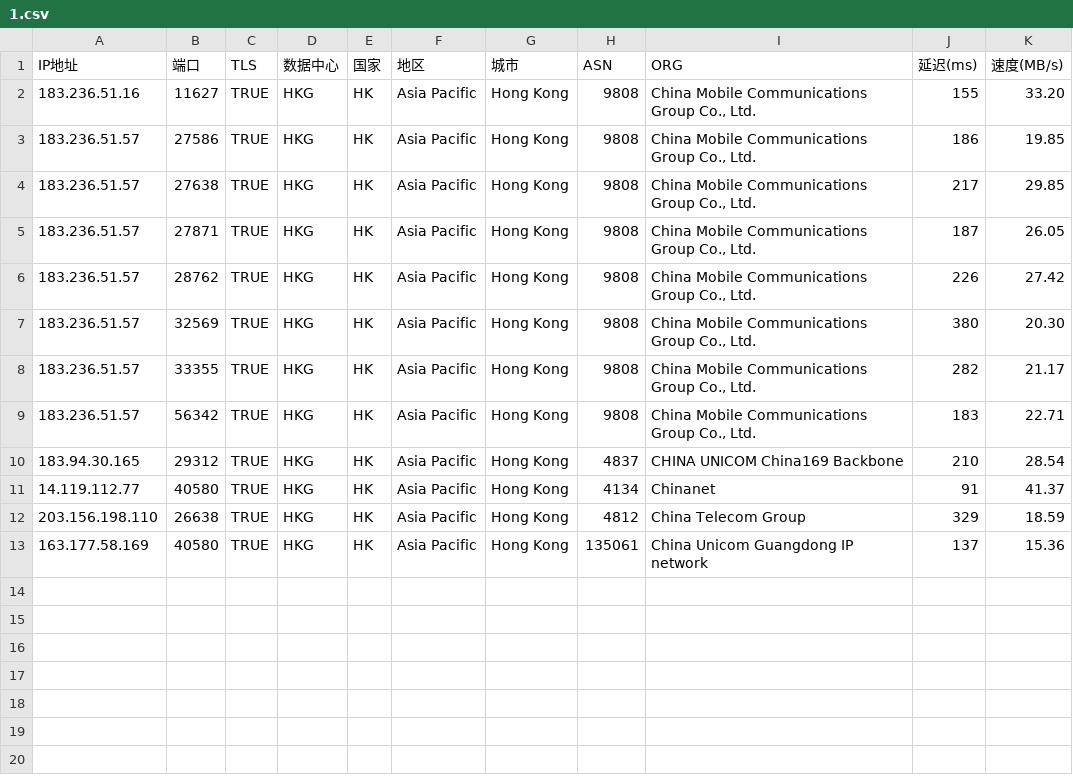
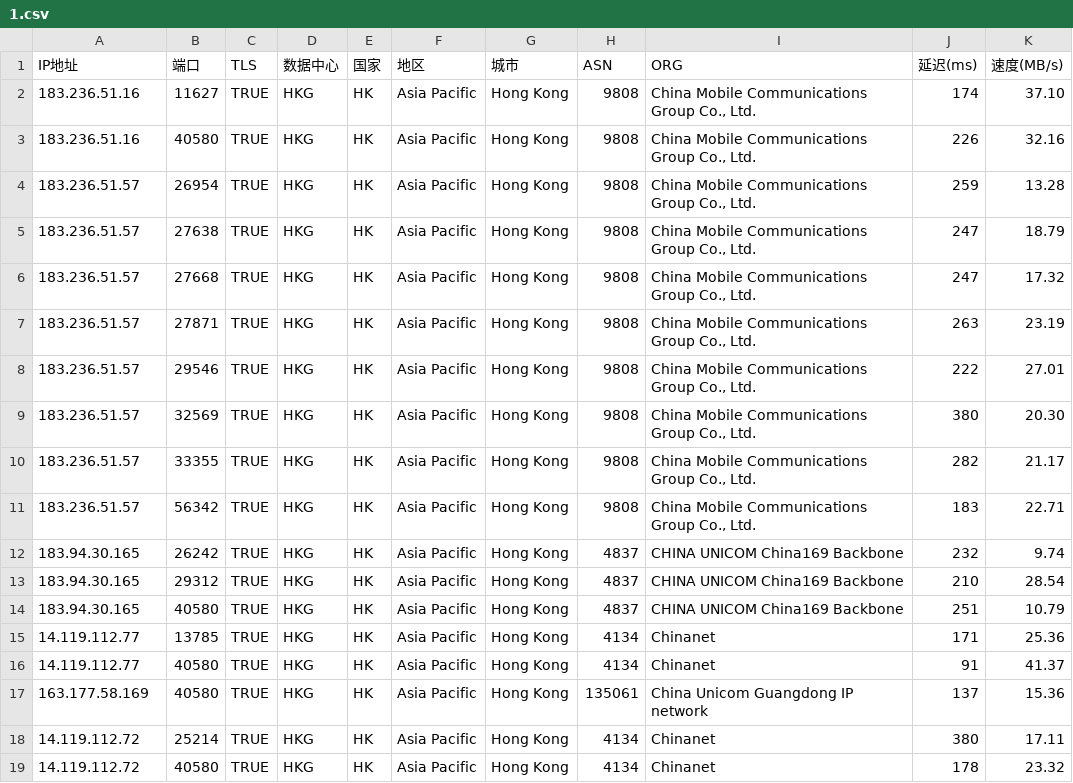
Before and after one commit to mmmOvO/m, a CSV file: 1.csv, drawn as a sheet.

```diff
--- a/1.csv
+++ b/1.csv
@@ -1,7 +1,9 @@
 IP地址,端口,TLS,数据中心,国家,地区,城市,ASN,ORG,延迟(ms),速度(MB/s)
-183.236.51.16,11627,TRUE,HKG,HK,Asia Pacific,Hong Kong,9808,"China Mobile Communications Group Co., Ltd.",155,33.20
-183.236.51.57,27586,TRUE,HKG,HK,Asia Pacific,Hong Kong,9808,"China Mobile Communications Group Co., Ltd.",186,19.85
-183.236.51.57,27638,TRUE,HKG,HK,Asia Pacific,Hong Kong,9808,"China Mobile Communications Group Co., Ltd.",217,29.85
-183.236.51.57,27871,TRUE,HKG,HK,Asia Pacific,Hong Kong,9808,"China Mobile Communications Group Co., Ltd.",187,26.05
-183.236.51.57,28762,TRUE,HKG,HK,Asia Pacific,Hong Kong,9808,"China Mobile Communications Group Co., Ltd.",226,27.42
+183.236.51.16,11627,TRUE,HKG,HK,Asia Pacific,Hong Kong,9808,"China Mobile Communications Group Co., Ltd.",174,37.10
+183.236.51.16,40580,TRUE,HKG,HK,Asia Pacific,Hong Kong,9808,"China Mobile Communications Group Co., Ltd.",226,32.16
+183.236.51.57,26954,TRUE,HKG,HK,Asia Pacific,Hong Kong,9808,"China Mobile Communications Group Co., Ltd.",259,13.28
+183.236.51.57,27638,TRUE,HKG,HK,Asia Pacific,Hong Kong,9808,"China Mobile Communications Group Co., Ltd.",247,18.79
+183.236.51.57,27668,TRUE,HKG,HK,Asia Pacific,Hong Kong,9808,"China Mobile Communications Group Co., Ltd.",247,17.32
+183.236.51.57,27871,TRUE,HKG,HK,Asia Pacific,Hong Kong,9808,"China Mobile Communications Group Co., Ltd.",263,23.19
+183.236.51.57,29546,TRUE,HKG,HK,Asia Pacific,Hong Kong,9808,"China Mobile Communications Group Co., Ltd.",222,27.01
 183.236.51.57,32569,TRUE,HKG,HK,Asia Pacific,Hong Kong,9808,"China Mobile Communications Group Co., Ltd.",380,20.30
@@ -9,5 +11,9 @@
 183.236.51.57,56342,TRUE,HKG,HK,Asia Pacific,Hong Kong,9808,"China Mobile Communications Group Co., Ltd.",183,22.71
+183.94.30.165,26242,TRUE,HKG,HK,Asia Pacific,Hong Kong,4837,CHINA UNICOM China169 Backbone,232,9.74
 183.94.30.165,29312,TRUE,HKG,HK,Asia Pacific,Hong Kong,4837,CHINA UNICOM China169 Backbone,210,28.54
+183.94.30.165,40580,TRUE,HKG,HK,Asia Pacific,Hong Kong,4837,CHINA UNICOM China169 Backbone,251,10.79
+14.119.112.77,13785,TRUE,HKG,HK,Asia Pacific,Hong Kong,4134,Chinanet,171,25.36
 14.119.112.77,40580,TRUE,HKG,HK,Asia Pacific,Hong Kong,4134,Chinanet,91,41.37
-203.156.198.110,26638,TRUE,HKG,HK,Asia Pacific,Hong Kong,4812,China Telecom Group,329,18.59
 163.177.58.169,40580,TRUE,HKG,HK,Asia Pacific,Hong Kong,135061,China Unicom Guangdong IP network,137,15.36
+14.119.112.72,25214,TRUE,HKG,HK,Asia Pacific,Hong Kong,4134,Chinanet,380,17.11
+14.119.112.72,40580,TRUE,HKG,HK,Asia Pacific,Hong Kong,4134,Chinanet,178,23.32
```
Also changed, not shown: 2.csv, 3.csv.
